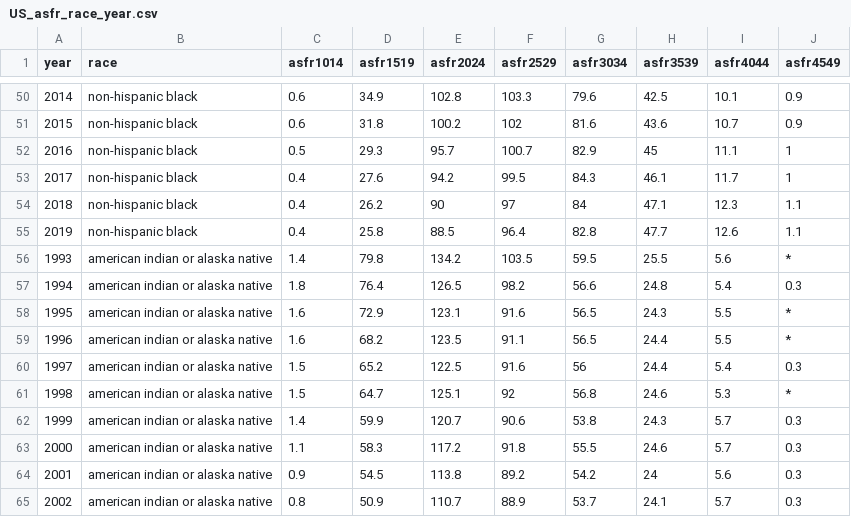
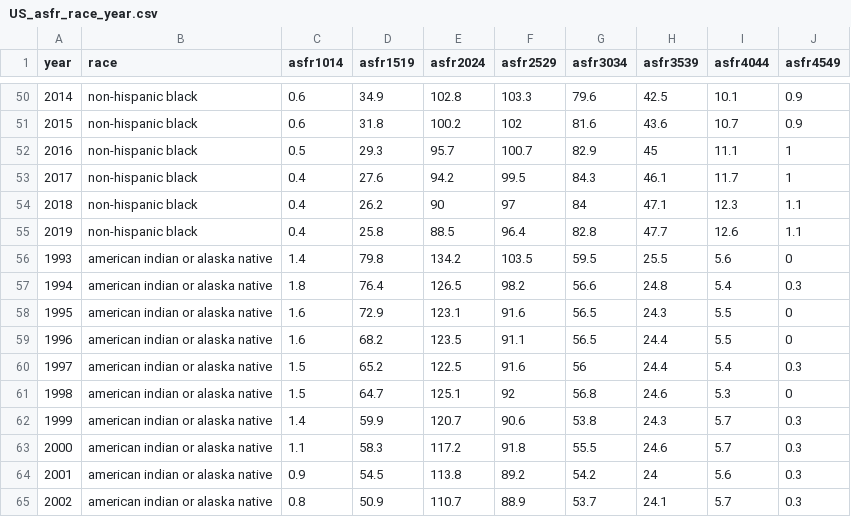
Before and after one commit to tomvogl/econ125, a CSV file: data/US_asfr_race_year.csv, drawn as a sheet; only a part is shown, gaps mark what is left out.

```diff
--- a/data/US_asfr_race_year.csv
+++ b/data/US_asfr_race_year.csv
@@ -55,8 +55,8 @@
 2019,non-hispanic black,0.4,25.8,88.5,96.4,82.8,47.7,12.6,1.1
-1993,american indian or alaska native,1.4,79.8,134.2,103.5,59.5,25.5,5.6,*
+1993,american indian or alaska native,1.4,79.8,134.2,103.5,59.5,25.5,5.6,0
 1994,american indian or alaska native,1.8,76.4,126.5,98.2,56.6,24.8,5.4,0.3
-1995,american indian or alaska native,1.6,72.9,123.1,91.6,56.5,24.3,5.5,*
-1996,american indian or alaska native,1.6,68.2,123.5,91.1,56.5,24.4,5.5,*
+1995,american indian or alaska native,1.6,72.9,123.1,91.6,56.5,24.3,5.5,0
+1996,american indian or alaska native,1.6,68.2,123.5,91.1,56.5,24.4,5.5,0
 1997,american indian or alaska native,1.5,65.2,122.5,91.6,56,24.4,5.4,0.3
-1998,american indian or alaska native,1.5,64.7,125.1,92,56.8,24.6,5.3,*
+1998,american indian or alaska native,1.5,64.7,125.1,92,56.8,24.6,5.3,0
 1999,american indian or alaska native,1.4,59.9,120.7,90.6,53.8,24.3,5.7,0.3
```
